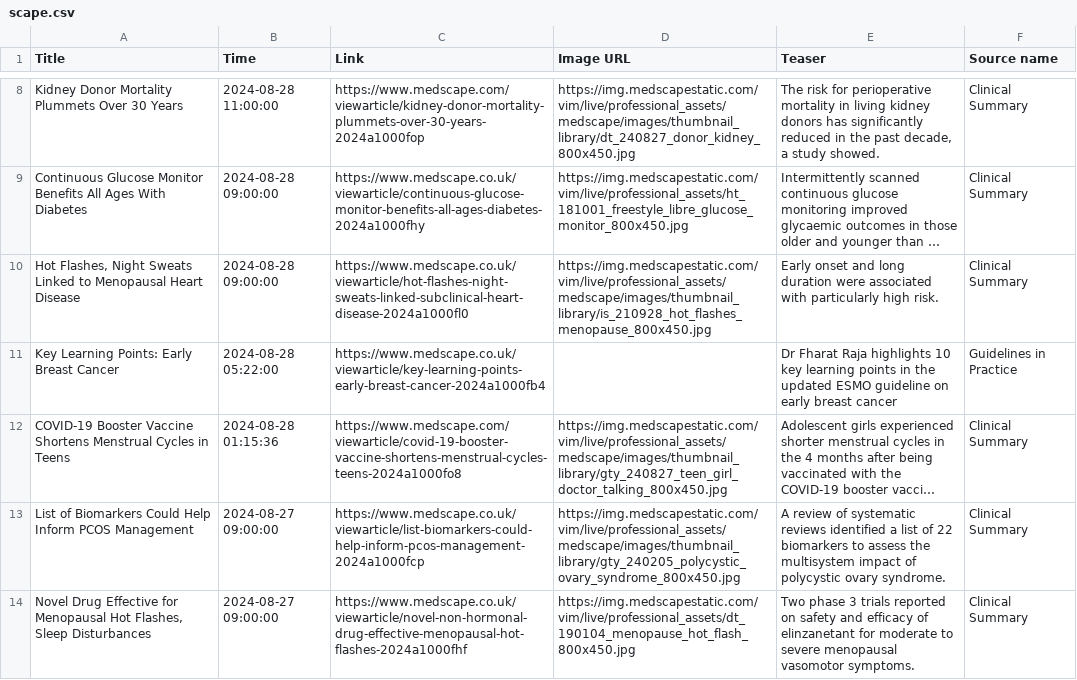
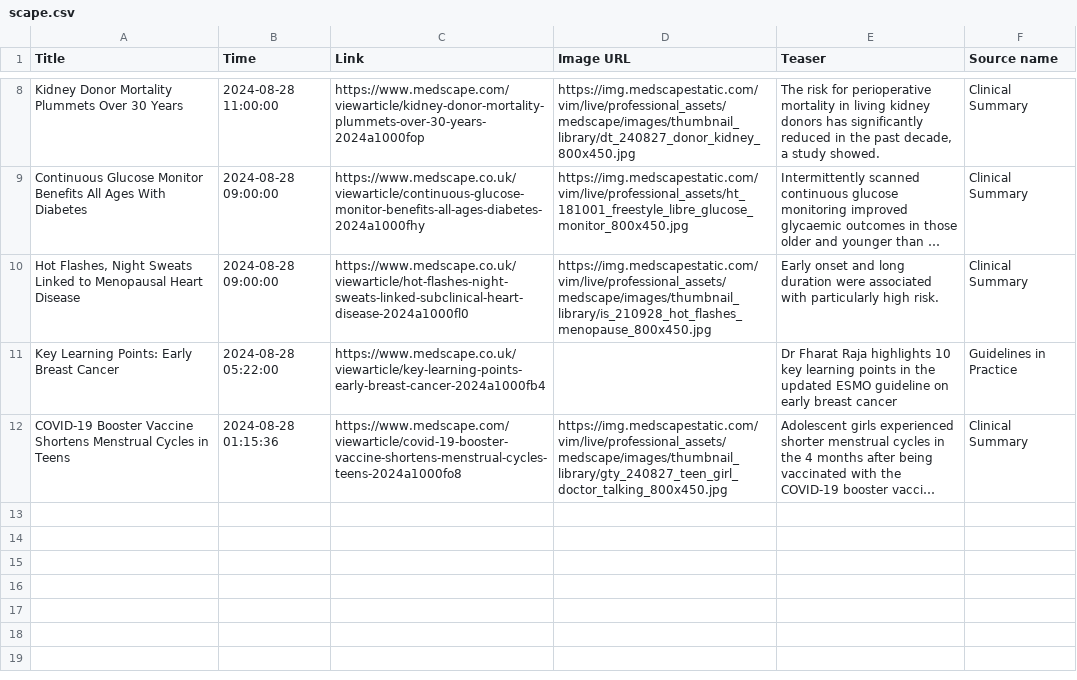
Before and after one commit to nuancedtire/mead, a CSV file: databases/scape.csv, drawn as a sheet; only a part is shown, gaps mark what is left out; long unchanged cells end in …; the diff names each change by its address in the sheet, - before the commit and + after, or states it on an @@ line.

```diff
--- a/databases/scape.csv
+++ b/databases/scape.csv
-row 13: List of Biomarkers Could Help Inform PCOS Management | 2024-08-27 09:00:00 | https://www.medscape.co.uk/viewarticle/list-biomarkers-could-help-inform-pcos-management-2024a1000fcp | https://img.medscapestatic.com/vim/live/professional_assets/medscape/images/thumbnail_library/gty_240205_polycystic_ovary_syndrome_800x450.jpg | A review of systematic reviews identified a list of 22 biomarkers to assess the multisystem impact of polycystic ovary syndrome. | Clinical Summary
-row 14: Novel Drug Effective for Menopausal Hot Flashes, Sleep Disturbances | 2024-08-27 09:00:00 | https://www.medscape.co.uk/viewarticle/novel-non-hormonal-drug-effective-menopausal-hot-flashes-2024a1000fhf | https://img.medscapestatic.com/vim/live/professional_assets/dt_190104_menopause_hot_flash_800x450.jpg | Two phase 3 trials reported on safety and efficacy of elinzanetant for moderate to severe menopausal vasomotor symptoms. | Clinical Summary
```
Also changed, not shown: 5 other files.
